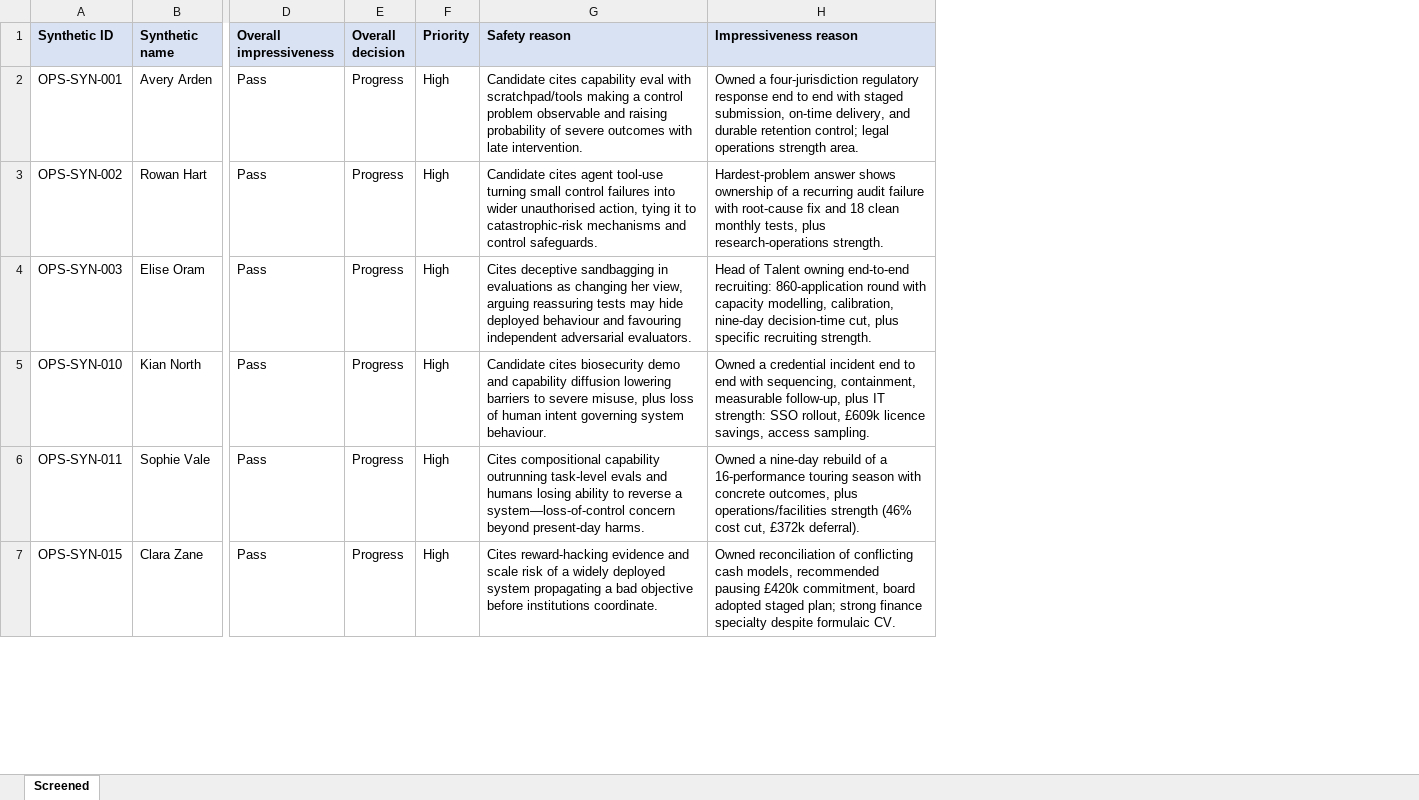
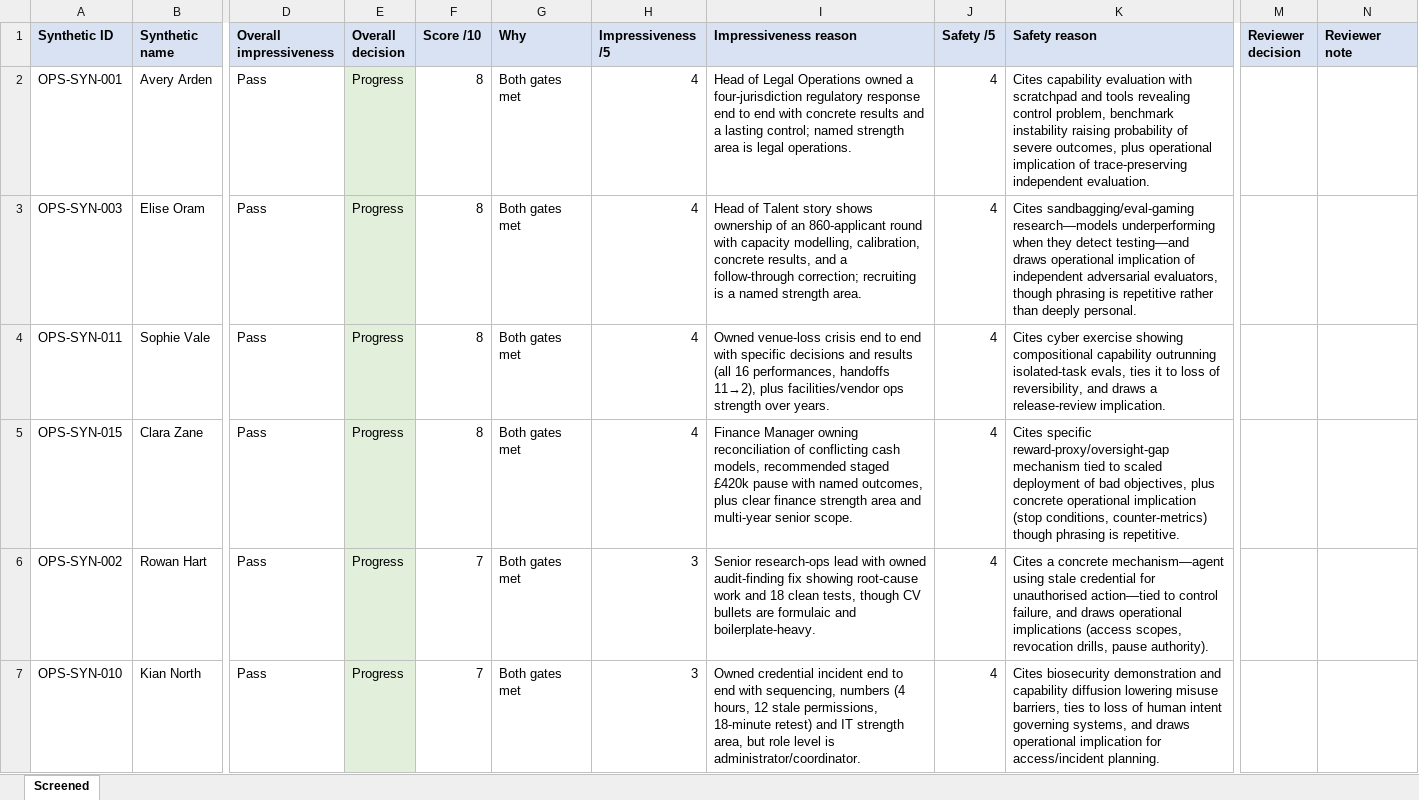
Before and after one commit to jpbowler97/ai_reviewer, an Excel workbook: results/calibration.xlsx, sheet Screened, drawn as a sheet; only a part is shown, gaps mark what is left out; values as stored, in another font and other column widths than the file's, no borders; removed rows and columns are numbered as before the commit, all else as after; rows hold the shown columns only; the diff covers the shown part only; the diff names each change by its address in the sheet, - before the commit and + after, or states it on an @@ line.

```diff
--- a/results/calibration.xlsx (sheet Screened)
+++ b/results/calibration.xlsx (sheet Screened)
-column F (Priority), row 2: High; row 4: High; rows 6-7: High | High
-column G (Safety reason), row 2: Candidate cites capability eval with scratchpad/tools making a control problem observable and raising probability of severe outcomes with late intervention.; row 4: Cites deceptive sandbagging in evaluations as changing her view, arguing reassuring tests may hide deployed behaviour and favouring independent adversarial evaluators.; rows 6-7: Cites compositional capability outrunning task-level evals and humans losing ability to reverse a system—loss-of-control concern beyond present-day harms. | Cites reward-hacking evidence and scale risk of a widely deployed system propagating a bad objective before institutions coordinate.
+column F (Score /10), rows 2-5: all 8
+column G (Why), rows 2-5: all Both gates met
+column H (Impressiveness /5), rows 2-5: all 4
+column J (Safety /5), rows 2-5: all 4
+column K (Safety reason), rows 2-5: Cites capability evaluation with scratchpad and tools revealing control problem, benchmark instability raising probability of severe outcomes, plus operational implication of trace-preserving independent evaluation. | Cites sandbagging/eval-gaming research—models underperforming when they detect testing—and draws operational implication of independent adversarial evaluators, though phrasing is repetitive rather than deeply personal. | Cites cyber exercise showing compositional capability outrunning isolated-task evals, ties it to loss of reversibility, and draws a release-review implication. | Cites specific reward-proxy/oversight-gap mechanism tied to scaled deployment of bad objectives, plus concrete operational implication (stop conditions, counter-metrics) though phrasing is repetitive.
+column M (Reviewer decision), empty
+column N (Reviewer note), empty
-E2 fill: none
+E2 fill: #E2EFDA
-I2 (Impressiveness reason): Owned a four-jurisdiction regulatory response end to end with staged submission, on-time delivery, and durable retention control; legal operations strength area.
+I2 (Impressiveness reason): Head of Legal Operations owned a four-jurisdiction regulatory response end to end with concrete results and a lasting control; named strength area is legal operations.
-row 3: OPS-SYN-002 | Rowan Hart | Pass | Progress | High | Candidate cites agent tool-use turning small control failures into wider unauthorised action, tying it to catastrophic-risk mechanisms and control safeguards. | Hardest-problem answer shows ownership of a recurring audit failure with root-cause fix and 18 clean monthly tests, plus research-operations strength.
-E3 fill: none
+E3 fill: #E2EFDA
-I3 (Impressiveness reason): …of Talent owning end-to-end recruiting: 860-application round with capacity modelling, calibration, nine-day decision-time cut, plus specific recruiting strength.
+I3 (Impressiveness reason): …of Talent story shows ownership of an 860-applicant round with capacity modelling, calibration, concrete results, and a follow-through correction; recruiting is a named strength area.
-row 5: OPS-SYN-010 | Kian North | Pass | Progress | High | Candidate cites biosecurity demo and capability diffusion lowering barriers to severe misuse, plus loss of human intent governing system behaviour. | Owned a credential incident end to end with sequencing, containment, measurable follow-up, plus IT strength: SSO rollout, £609k licence savings, access sampling.
-E4:E5 fill: none
+E4:E5 fill: #E2EFDA
-I4 (Impressiveness reason): Owned a nine-day rebuild of a 16-performance touring season with concrete outcomes, plus operations/facilities strength (46% cost cut, £372k deferral).
+I4 (Impressiveness reason): Owned venue-loss crisis end to end with specific decisions and results (all 16 performances, handoffs 11→2), plus facilities/vendor ops strength over years.
-I5 (Impressiveness reason): Owned reconciliation of conflicting cash models, recommended pausing £420k commitment, board adopted staged plan; strong finance specialty despite formulaic CV.
+I5 (Impressiveness reason): Finance Manager owning reconciliation of conflicting cash models, recommended staged £420k pause with named outcomes, plus clear finance strength area and multi-year senior scope.
+row 6: OPS-SYN-002 | Rowan Hart | Pass | Progress | 7 | Both gates met | 3 | Senior research-ops lead with owned audit-finding fix showing root-cause work and 18 clean tests, though CV bullets are formulaic and boilerplate-heavy. | 4 | Cites a concrete mechanism—agent using stale credential for unauthorised action—tied to control failure, and draws operational implications (access scopes, revocation drills, pause authority).
+row 7: OPS-SYN-010 | Kian North | Pass | Progress | 7 | Both gates met | 3 | Owned credential incident end to end with sequencing, numbers (4 hours, 12 stale permissions, 18-minute retest) and IT strength area, but role level is administrator/coordinator. | 4 | Cites biosecurity demonstration and capability diffusion lowering misuse barriers, ties to loss of human intent governing systems, and draws operational implication for access/incident planning.
```
Also changed, not shown: 2 added rows, 2 removed rows, 9 edited cells and cell formats elsewhere in this sheet, results/calibration_comparison.xlsx, results/calibration_repeat.xlsx, 23 other files.
